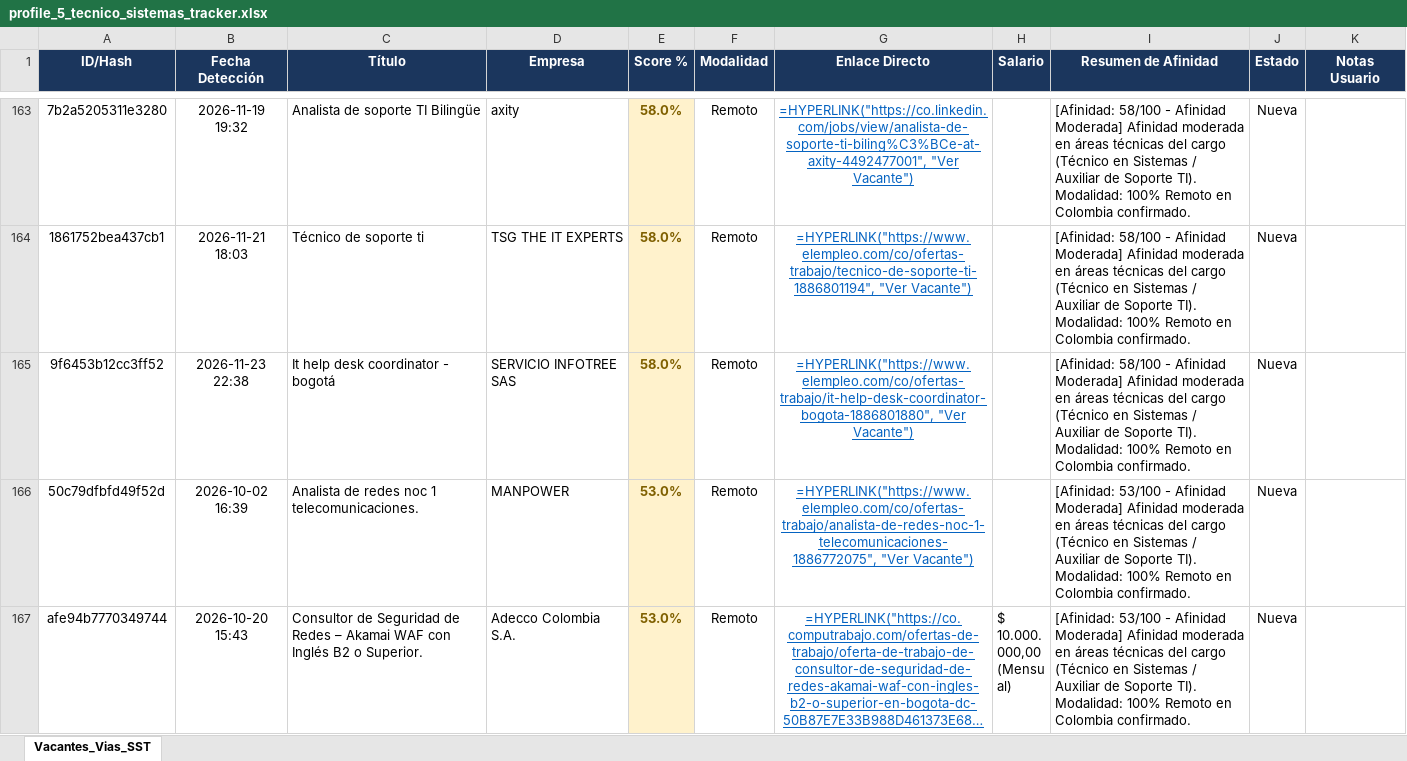
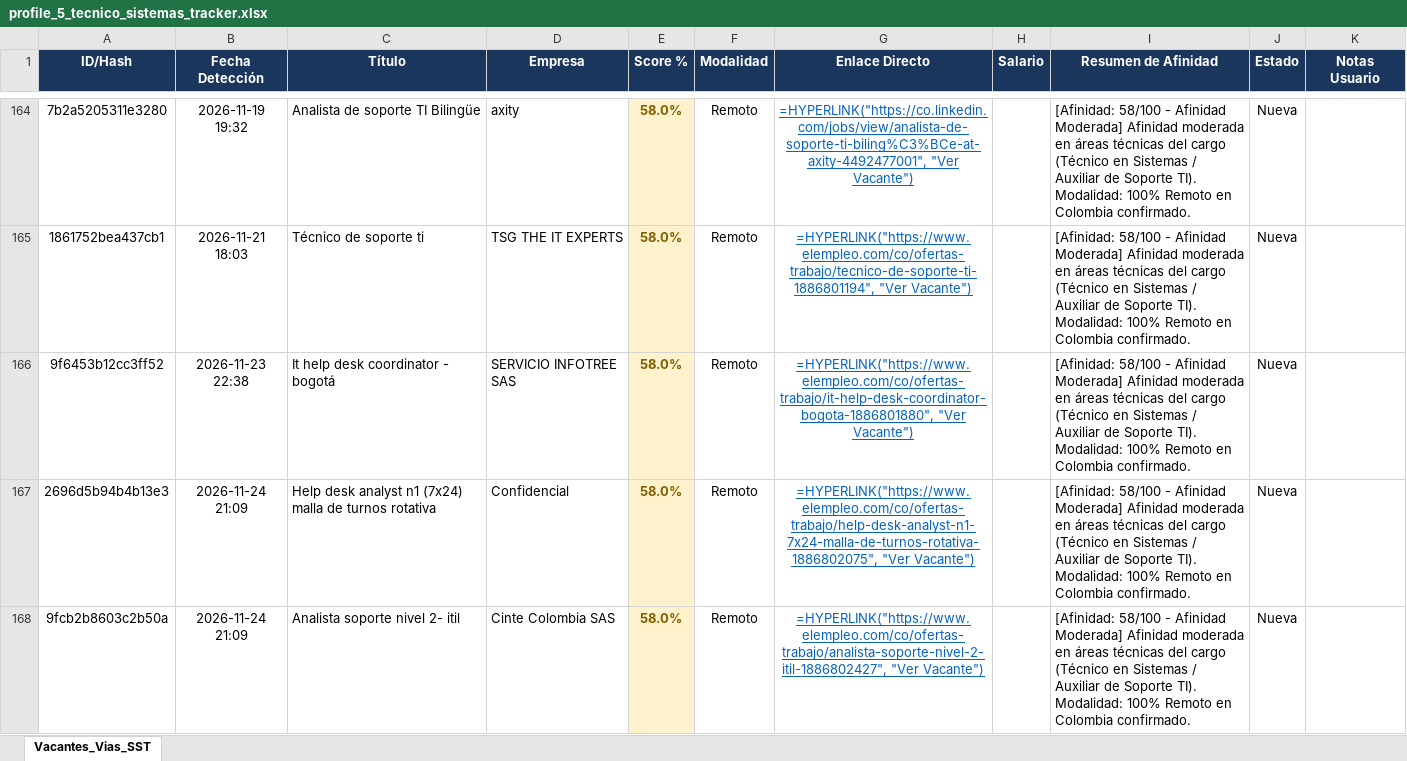
Before and after one commit to alejandromoli32-ui/tracker-jobs, an Excel workbook: output/profile_5_tecnico_sistemas_tracker.xlsx, sheet Vacantes_Vias_SST, drawn as a sheet; only a part is shown, gaps mark what is left out; the shorter side is filled out with more unchanged rows; long unchanged cells end in …; values as stored, in another font and other column widths than the file's, no borders; formulas without a stored value are shown as written; the diff covers the shown part only; the diff names each change by its address in the sheet, - before the commit and + after, or states it on an @@ line.

```diff
--- a/output/profile_5_tecnico_sistemas_tracker.xlsx (sheet Vacantes_Vias_SST)
+++ b/output/profile_5_tecnico_sistemas_tracker.xlsx (sheet Vacantes_Vias_SST)
+row 167: 2696d5b94b4b13e3 | 2026-11-24 21:09 | Help desk analyst n1 (7x24) malla de turnos rotativa | Confidencial | 58.0% | Remoto | =HYPERLINK("https://www.elempleo.com/co/ofertas-trabajo/help-desk-analyst-n1-7x24-malla-de-turnos-rotativa-1886802075", "Ver Vacante") |  | [Afinidad: 58/100 - Afinidad Moderada] Afinidad moderada en áreas técnicas del cargo (Técnico en Sistemas / Auxiliar de Soporte TI). Modalidad: 100% Remoto en Colombia confirmado. | Nueva
+row 168: 9fcb2b8603c2b50a | 2026-11-24 21:09 | Analista soporte nivel 2- itil | Cinte Colombia SAS | 58.0% | Remoto | =HYPERLINK("https://www.elempleo.com/co/ofertas-trabajo/analista-soporte-nivel-2-itil-1886802427", "Ver Vacante") |  | [Afinidad: 58/100 - Afinidad Moderada] Afinidad moderada en áreas técnicas del cargo (Técnico en Sistemas / Auxiliar de Soporte TI). Modalidad: 100% Remoto en Colombia confirmado. | Nueva
```
Also changed, not shown: 2 added rows elsewhere in this sheet, output/profile_1_civil_vias_sst_tracker.xlsx, output/profile_6_auxiliar_administrativo_tracker.xlsx, 11 other files.
